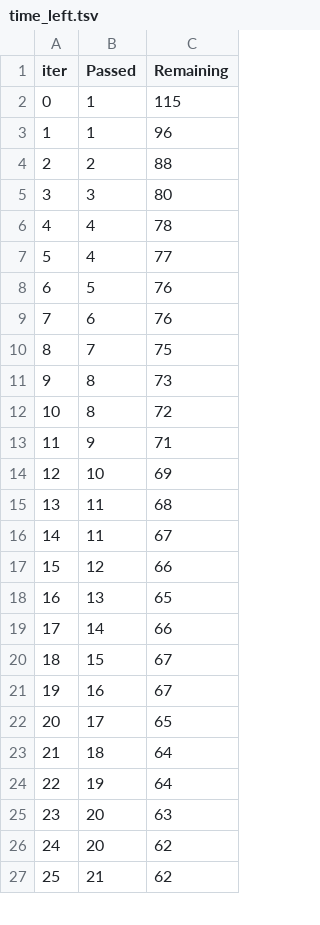
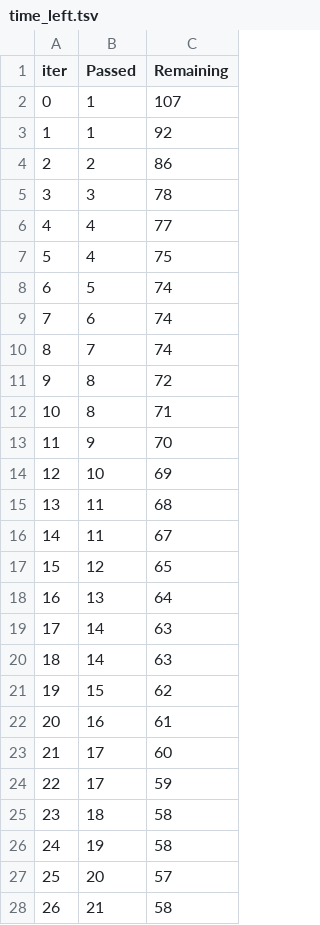
Before and after one commit to Subash7Lingden/ml-project2, a TSV file: catboost_info/time_left.tsv, drawn as a sheet; only a part is shown; removed rows and columns are numbered as before the commit, all else as after; the diff covers the shown part only; the diff names each change by its address in the sheet, - before the commit and + after, or states it on an @@ line.

```diff
--- a/catboost_info/time_left.tsv
+++ b/catboost_info/time_left.tsv
-C2 (Remaining): 115
+C2 (Remaining): 107
-C3 (Remaining): 96
+C3 (Remaining): 92
-C4 (Remaining): 88
+C4 (Remaining): 86
-C5 (Remaining): 80
+C5 (Remaining): 78
-row 6: 4 | 4 | 78
@@ column A (iter) renumbered between rows 6 and 100 @@
+row 7: 5 | 4 | 75
-C8:C9 (Remaining): 76
+C8:C9 (Remaining): 74
-C10 (Remaining): 75
+C10 (Remaining): 74
-row 11: 9 | 8 | 73
+row 12: 10 | 8 | 71
-C13 (Remaining): 71
+C13 (Remaining): 70
-C17 (Remaining): 66
+C17 (Remaining): 65
-C18 (Remaining): 65
+C18 (Remaining): 64
-C19 (Remaining): 66
+C19 (Remaining): 63
+row 20: 18 | 14 | 63
-C21 (Remaining): 67
+C21 (Remaining): 62
-C22 (Remaining): 67
+C22 (Remaining): 61
-C23 (Remaining): 65
+C23 (Remaining): 60
+row 24: 22 | 17 | 59
-C25:C26 (Remaining): 64
+C25:C26 (Remaining): 58
-C27 (Remaining): 63
+C27 (Remaining): 57
-row 26: 24 | 20 | 62
-C28 (Remaining): 62
+C28 (Remaining): 58
```
Also changed, not shown: 10 added rows, 11 removed rows and 34 edited cells elsewhere in this file, 5 other files.
